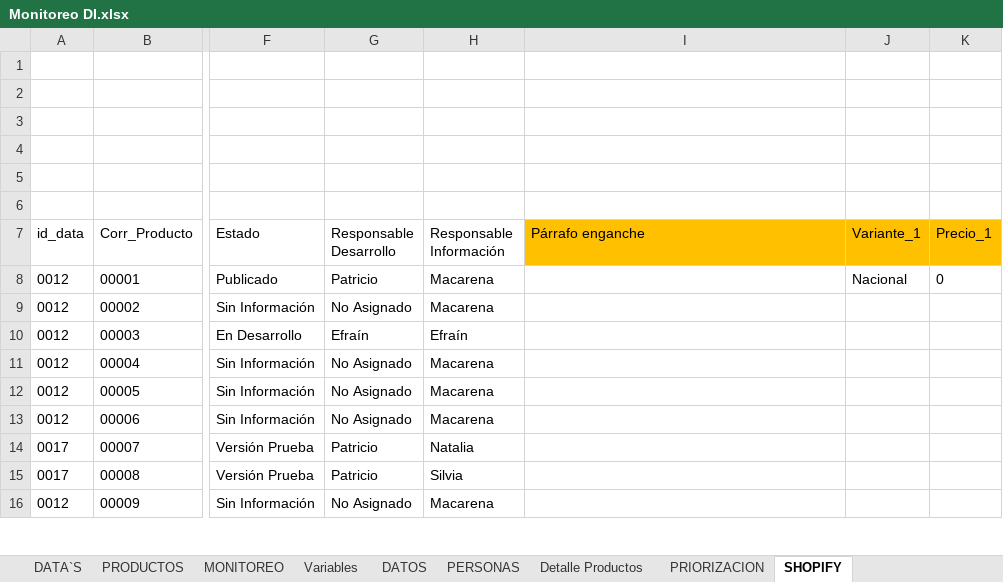
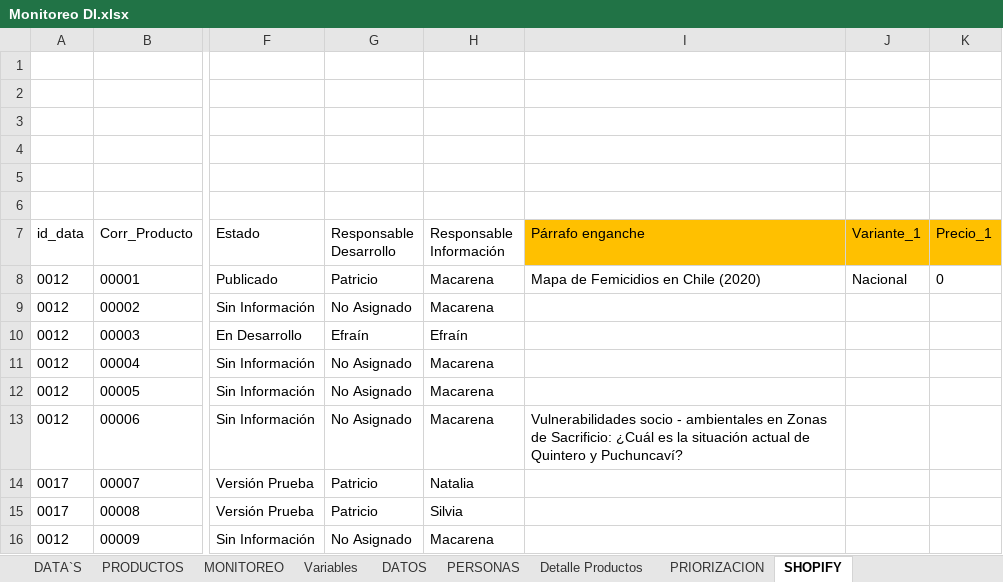
Before and after one commit to Sud-Austral/DI-Monitoreo, an Excel workbook: Monitoreo DI.xlsx, sheet SHOPIFY, drawn as a sheet; only a part is shown, gaps mark what is left out; values as stored, in another font and other column widths than the file's, no borders; charts and pictures and table styles not drawn; the diff names each change by its address in the sheet, - before the commit and + after, or states it on an @@ line.

Commit message:
Update Monitoreo DI.xlsx

```diff
--- a/Monitoreo DI.xlsx (sheet SHOPIFY)
+++ b/Monitoreo DI.xlsx (sheet SHOPIFY)
-I8 (Párrafo enganche): (empty)
+I8 (Párrafo enganche): Mapa de Femicidios en Chile (2020)
-I13 (Párrafo enganche): (empty)
+I13 (Párrafo enganche): Vulnerabilidades socio - ambientales en Zonas de Sacrificio: ¿Cuál es la situación actual de Quintero y Puchuncaví?
```
Also changed, not shown: charts or pictures.
